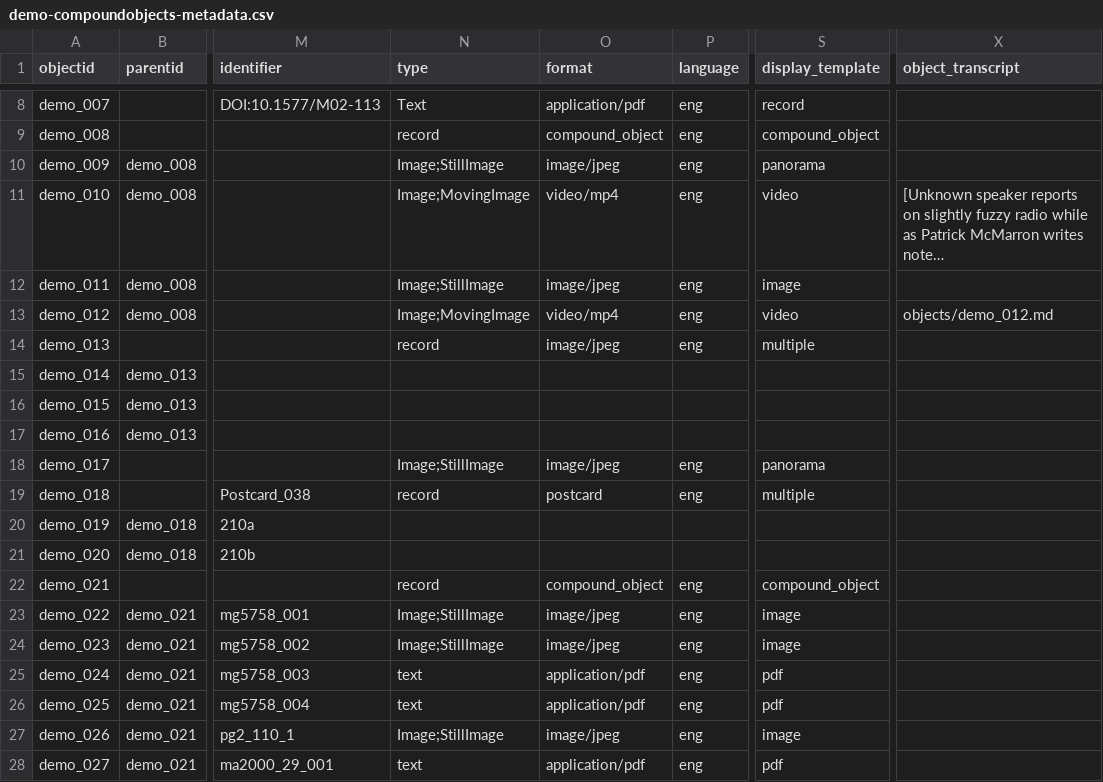
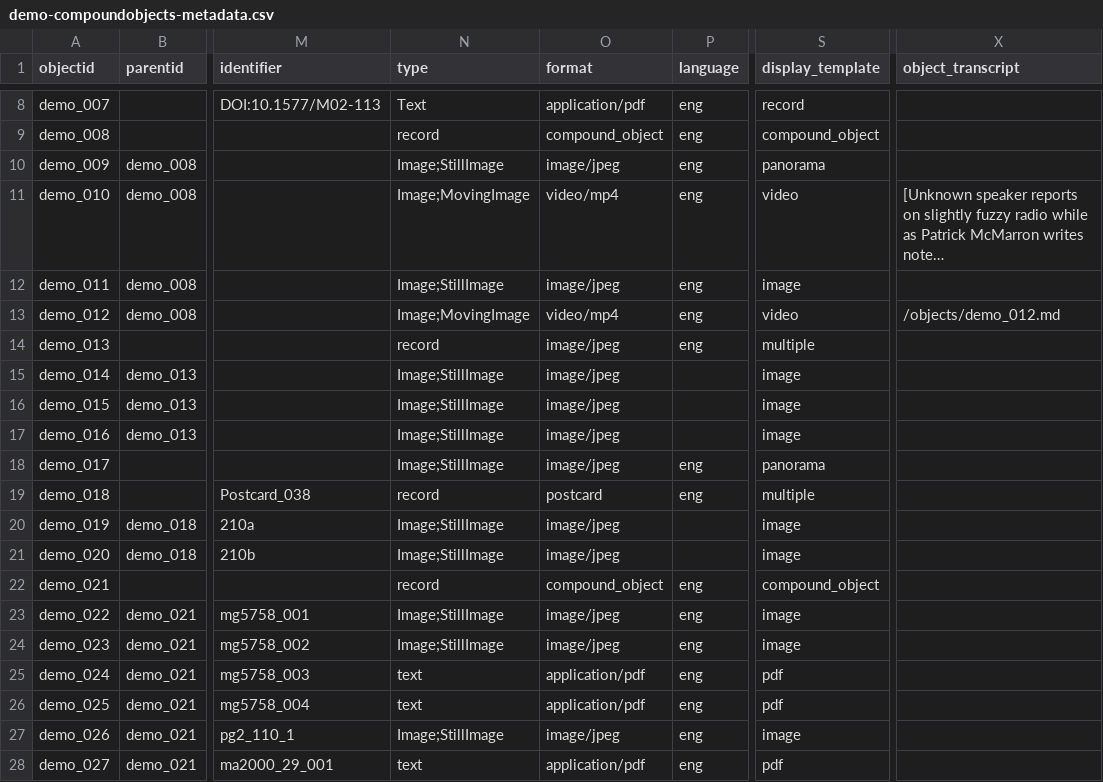
Before and after one commit to CollectionBuilder/collectionbuilder-csv, a CSV file: _data/demo-compoundobjects-metadata.csv, drawn as a sheet; only a part is shown, gaps mark what is left out; long unchanged cells end in …; the diff names each change by its address in the sheet, - before the commit and + after, or states it on an @@ line.

Commit message:
update demo metadata include format and display template

```diff
--- a/_data/demo-compoundobjects-metadata.csv
+++ b/_data/demo-compoundobjects-metadata.csv
-X13 (object_transcript): objects/demo_012.md
+X13 (object_transcript): /objects/demo_012.md
-N15:N17 (type): (empty)
+N15:N17 (type): Image;StillImage
-O15:O17 (format): (empty)
+O15:O17 (format): image/jpeg
-S15:S17 (display_template): (empty)
+S15:S17 (display_template): image
-N20:N21 (type): (empty)
+N20:N21 (type): Image;StillImage
-O20:O21 (format): (empty)
+O20:O21 (format): image/jpeg
-S20:S21 (display_template): (empty)
+S20:S21 (display_template): image
```
